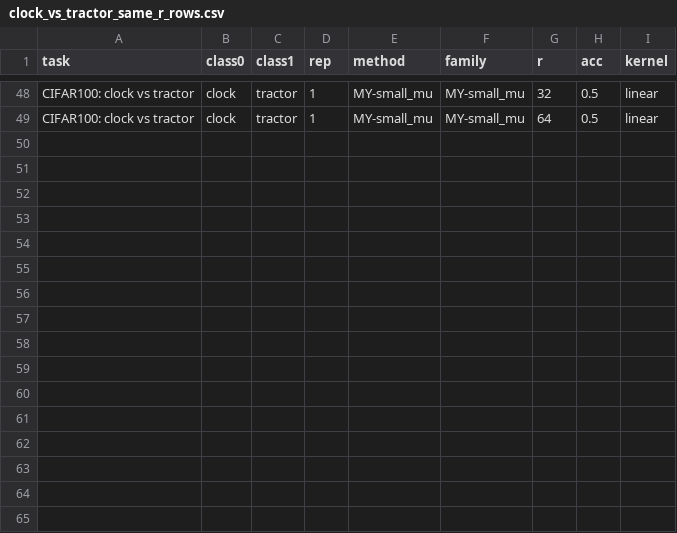
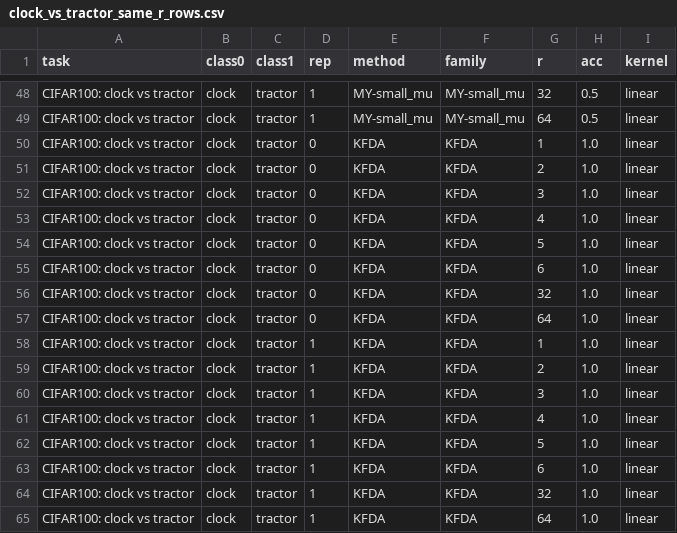
Before and after one commit to a5210467/ICML_-Rebuttal, a CSV file: simulations/supcon_cifar100_workspace/outputs_same_r/clock_vs_tractor_same_r_rows.csv, drawn as a sheet; only a part is shown, gaps mark what is left out.

```diff
--- a/simulations/supcon_cifar100_workspace/outputs_same_r/clock_vs_tractor_same_r_rows.csv
+++ b/simulations/supcon_cifar100_workspace/outputs_same_r/clock_vs_tractor_same_r_rows.csv
@@ -49 +49,17 @@ CIFAR100: clock vs tractor,clock,tractor,1,MY-small_mu,MY-small_mu,32,0.5,linear
 CIFAR100: clock vs tractor,clock,tractor,1,MY-small_mu,MY-small_mu,64,0.5,linear
+CIFAR100: clock vs tractor,clock,tractor,0,KFDA,KFDA,1,1.0,linear
+CIFAR100: clock vs tractor,clock,tractor,0,KFDA,KFDA,2,1.0,linear
+CIFAR100: clock vs tractor,clock,tractor,0,KFDA,KFDA,3,1.0,linear
+CIFAR100: clock vs tractor,clock,tractor,0,KFDA,KFDA,4,1.0,linear
+CIFAR100: clock vs tractor,clock,tractor,0,KFDA,KFDA,5,1.0,linear
+CIFAR100: clock vs tractor,clock,tractor,0,KFDA,KFDA,6,1.0,linear
+CIFAR100: clock vs tractor,clock,tractor,0,KFDA,KFDA,32,1.0,linear
+CIFAR100: clock vs tractor,clock,tractor,0,KFDA,KFDA,64,1.0,linear
+CIFAR100: clock vs tractor,clock,tractor,1,KFDA,KFDA,1,1.0,linear
+CIFAR100: clock vs tractor,clock,tractor,1,KFDA,KFDA,2,1.0,linear
+CIFAR100: clock vs tractor,clock,tractor,1,KFDA,KFDA,3,1.0,linear
+CIFAR100: clock vs tractor,clock,tractor,1,KFDA,KFDA,4,1.0,linear
+CIFAR100: clock vs tractor,clock,tractor,1,KFDA,KFDA,5,1.0,linear
+CIFAR100: clock vs tractor,clock,tractor,1,KFDA,KFDA,6,1.0,linear
+CIFAR100: clock vs tractor,clock,tractor,1,KFDA,KFDA,32,1.0,linear
+CIFAR100: clock vs tractor,clock,tractor,1,KFDA,KFDA,64,1.0,linear
```
Also changed, not shown: simulations/supcon_cifar100_workspace/outputs_same_r/beaver_vs_possum_same_r_rows.csv, simulations/supcon_cifar100_workspace/outputs_same_r/beaver_vs_possum_same_r_summary.csv, 21 other files.
